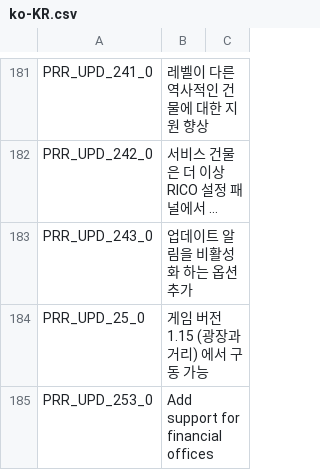
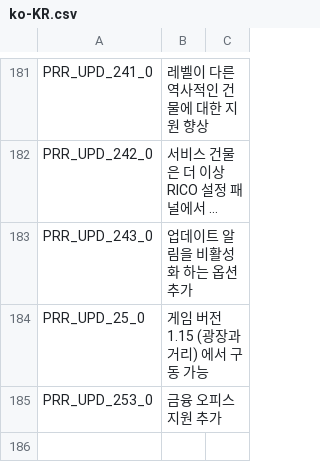
Before and after one commit to algernon-A/Ploppable-RICO-Revisited, a CSV file: PloppableRCI/Translations/ko-KR.csv, drawn as a sheet; only a part is shown, gaps mark what is left out; long unchanged cells end in …; the diff covers the shown part only.

```diff
--- a/PloppableRCI/Translations/ko-KR.csv
+++ b/PloppableRCI/Translations/ko-KR.csv
@@ -184,2 +184,2 @@
 "PRR_UPD_25_0","게임 버전 1.15 (광장과 거리) 에서 구동 가능"
-"PRR_UPD_253_0","Add support for financial offices"
+"PRR_UPD_253_0","금융 오피스 지원 추가"
```
Also changed, not shown: 8 edited cells elsewhere in this file, PloppableRCI/Translations/zh-CN.csv, 1 other file.
